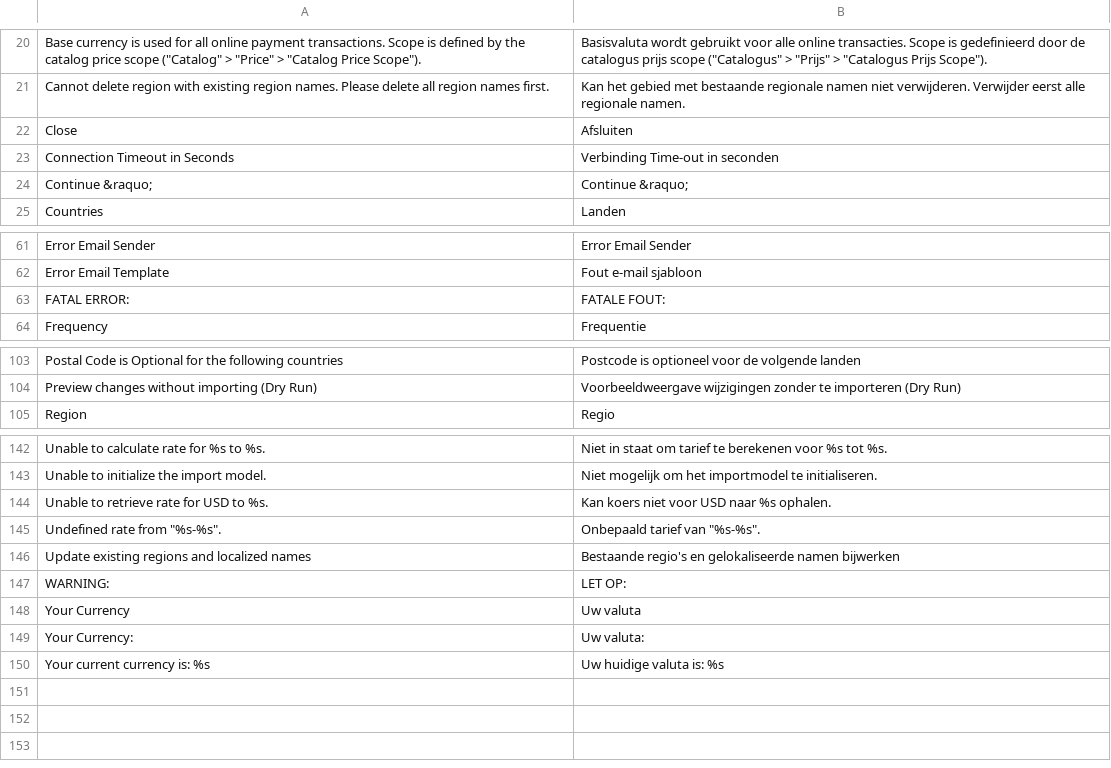
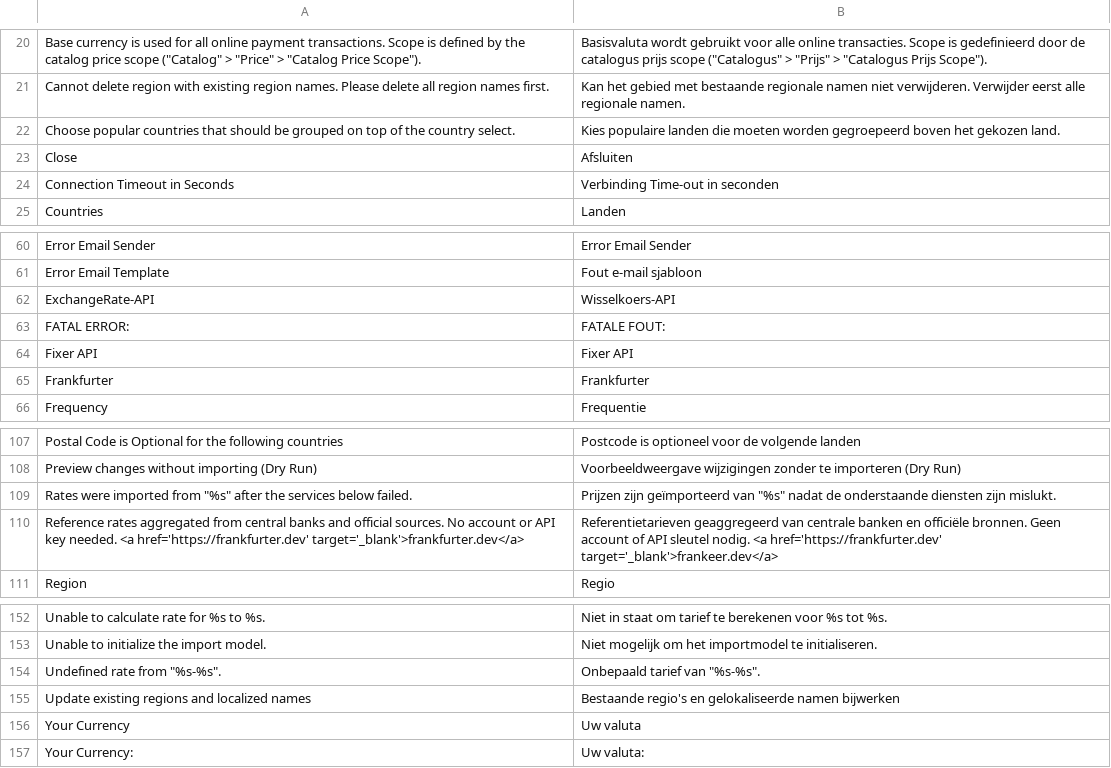
Before and after one commit to MahoCommerce/maho-language-nl_NL, a CSV file: app/locale/nl_NL/Mage_Directory.csv, drawn as a sheet; only a part is shown, gaps mark what is left out; the diff covers the shown part only.

```diff
--- a/app/locale/nl_NL/Mage_Directory.csv
+++ b/app/locale/nl_NL/Mage_Directory.csv
@@ -21,5 +21,5 @@
 "Cannot delete region with existing region names. Please delete all region names first.","Kan het gebied met bestaande regionale namen niet verwijderen. Verwijder eerst alle regionale namen."
+"Choose popular countries that should be grouped on top of the country select.","Kies populaire landen die moeten worden gegroepeerd boven het gekozen land."
 "Close","Afsluiten"
 "Connection Timeout in Seconds","Verbinding Time-out in seconden"
-"Continue &raquo;","Continue &raquo;"
 "Countries","Landen"
@@ -62,3 +61,6 @@
 "Error Email Template","Fout e-mail sjabloon"
+"ExchangeRate-API","Wisselkoers-API"
 "FATAL ERROR:","FATALE FOUT:"
+"Fixer API","Fixer API"
+"Frankfurter","Frankfurter"
 "Frequency","Frequentie"
@@ -104,2 +108,4 @@
 "Preview changes without importing (Dry Run)","Voorbeeldweergave wijzigingen zonder te importeren (Dry Run)"
+"Rates were imported from ""%s"" after the services below failed.","Prijzen zijn geïmporteerd van ""%s"" nadat de onderstaande diensten zijn mislukt."
+"Reference rates aggregated from central banks and official sources. No account or API key needed. <a href='https://frankfurter.dev' target='_blank'>frankfurter.dev</a>","Referentietarieven geaggregeerd van centrale banken en officiële bronnen. Geen account of API sleutel nodig. <a href='https://frankfurter.dev' target='_blank'>frankeer.dev</a>"
 "Region","Regio"
@@ -143,8 +153,5 @@
 "Unable to initialize the import model.","Niet mogelijk om het importmodel te initialiseren."
-"Unable to retrieve rate for USD to %s.","Kan koers niet voor USD naar %s ophalen."
 "Undefined rate from ""%s-%s"".","Onbepaald tarief van ""%s-%s""."
 "Update existing regions and localized names","Bestaande regio's en gelokaliseerde namen bijwerken"
-"WARNING:","LET OP:"
 "Your Currency","Uw valuta"
 "Your Currency:","Uw valuta:"
-"Your current currency is: %s","Uw huidige valuta is: %s"
```
Also changed, not shown: 6 added rows and 1 removed row elsewhere in this file, app/locale/nl_NL/Mage_Adminhtml.csv, app/locale/nl_NL/Mage_Catalog.csv, 31 other files.
